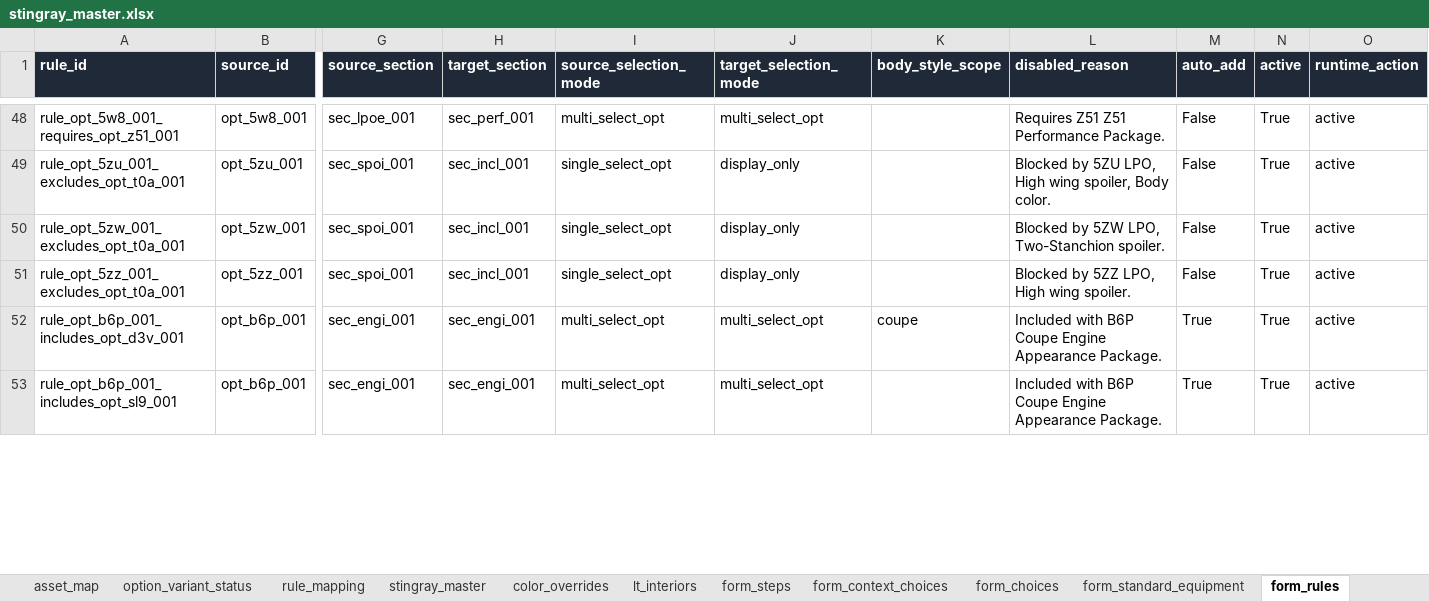
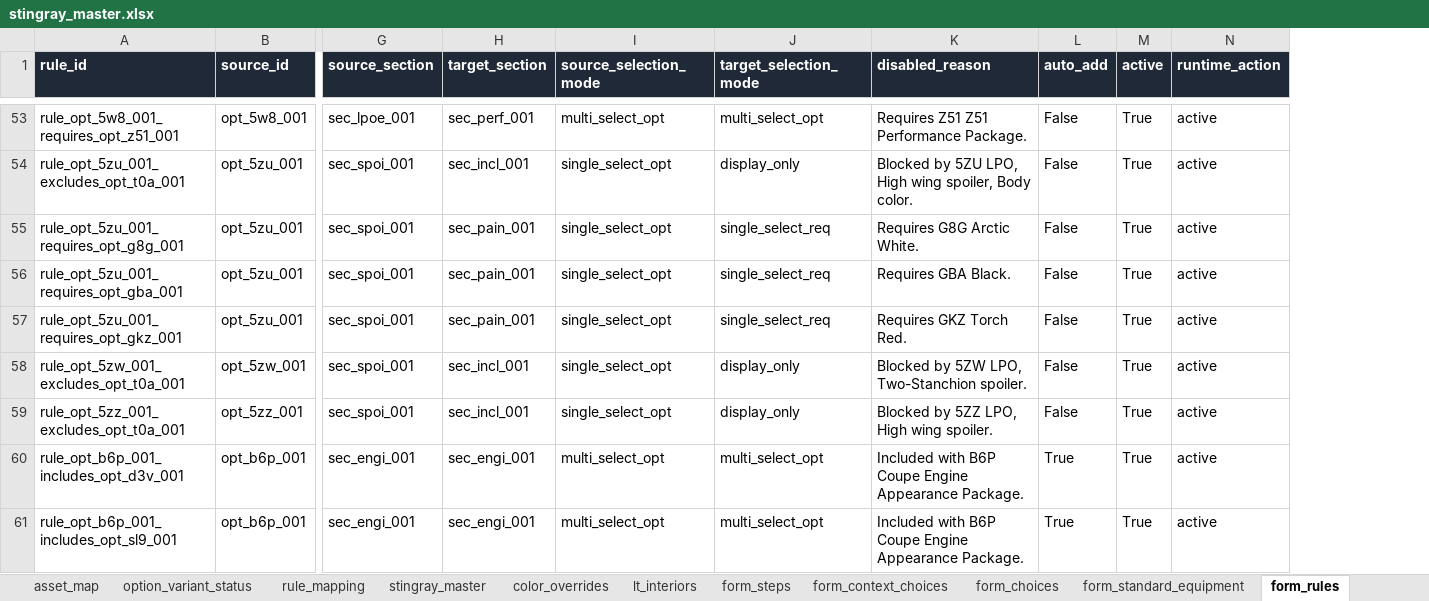
Before and after one commit to seanzmc/27vette, an Excel workbook: archived/stingray_master.xlsx, sheet form_rules, drawn as a sheet; only a part is shown, gaps mark what is left out; values as stored, in another font and other column widths than the file's, no borders; removed rows and columns are numbered as before the commit, all else as after; rows hold the shown columns only; the diff covers the shown part only; the diff names each change by its address in the sheet, - before the commit and + after, or states it on an @@ line.

```diff
--- a/archived/stingray_master.xlsx (sheet form_rules)
+++ b/archived/stingray_master.xlsx (sheet form_rules)
-column K (body_style_scope), row 52: coupe
+row 55: rule_opt_5zu_001_requires_opt_g8g_001 | opt_5zu_001 | sec_spoi_001 | sec_pain_001 | single_select_opt | single_select_req | Requires G8G Arctic White. | False | True | active
+row 56: rule_opt_5zu_001_requires_opt_gba_001 | opt_5zu_001 | sec_spoi_001 | sec_pain_001 | single_select_opt | single_select_req | Requires GBA Black. | False | True | active
+row 57: rule_opt_5zu_001_requires_opt_gkz_001 | opt_5zu_001 | sec_spoi_001 | sec_pain_001 | single_select_opt | single_select_req | Requires GKZ Torch Red. | False | True | active
```
Also changed, not shown: 15 added rows, 2 removed rows and 4 edited cells elsewhere in this sheet, sheet form_choices, sheet form_price_rules, sheet price_rules, sheet form_context_choices, sheet form_steps, sheet option_variant_status, 2 more sheets, 1 other file.
